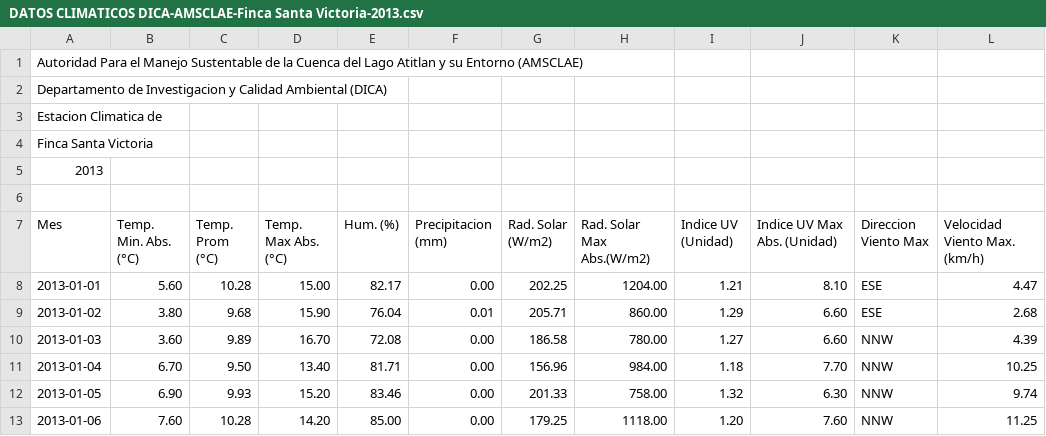
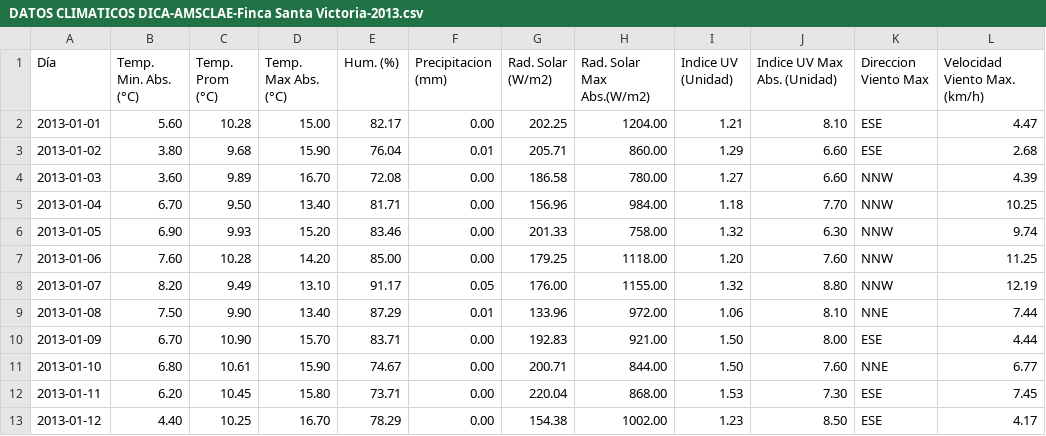
Before and after one commit to marcoramirez21/Yikbalruxetzijnaoj, a CSV file: atitlán/ruxeeltzij/csv/DATOS CLIMATICOS DICA-AMSCLAE-Finca Santa Victoria-2013.csv, drawn as a sheet; only a part is shown; the shorter side is filled out with more unchanged rows.

```diff
--- a/atitlán/ruxeeltzij/csv/DATOS CLIMATICOS DICA-AMSCLAE-Finca Santa Victoria-2013.csv
+++ b/atitlán/ruxeeltzij/csv/DATOS CLIMATICOS DICA-AMSCLAE-Finca Santa Victoria-2013.csv
@@ -1,8 +1,2 @@
-"Autoridad Para el Manejo Sustentable de la Cuenca del Lago Atitlan y su Entorno (AMSCLAE)"
-"Departamento de Investigacion y Calidad Ambiental (DICA)"
-"Estacion Climatica de"
-"Finca Santa Victoria"
-2013
-"  "
-Mes,"Temp. Min. Abs. (°C)","Temp. Prom (°C)","Temp. Max Abs. (°C)","Hum. (%)","Precipitacion (mm)","Rad. Solar (W/m2)","Rad. Solar Max Abs.(W/m2)","Indice UV (Unidad)","Indice UV Max Abs. (Unidad)","Direccion Viento Max","Velocidad Viento Max. (km/h)"
+Día,"Temp. Min. Abs. (°C)","Temp. Prom (°C)","Temp. Max Abs. (°C)","Hum. (%)","Precipitacion (mm)","Rad. Solar (W/m2)","Rad. Solar Max Abs.(W/m2)","Indice UV (Unidad)","Indice UV Max Abs. (Unidad)","Direccion Viento Max","Velocidad Viento Max. (km/h)"
 2013-01-01,5.60,10.28,15.00,82.17,0.00,202.25,1204.00,1.21,8.10,ESE,4.47
```
Also changed, not shown: atitlán/ruxeeltzij/csv/DATOS CLIMATICOS DICA-AMSCLAE-Finca Santa Victoria-2012.csv, atitlán/ruxeeltzij/csv/DATOS CLIMATICOS DICA-AMSCLAE-Finca Santa Victoria-2014.csv, 39 other files.
